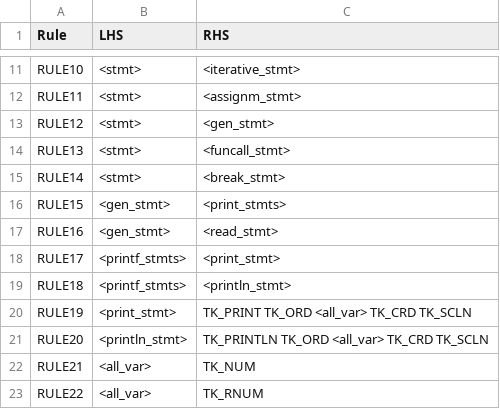
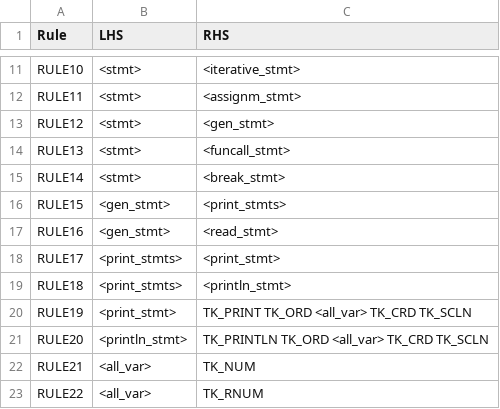
Before and after one commit to siddhantjain/Lit, a CSV file: Grammar.csv, drawn as a sheet; only a part is shown, gaps mark what is left out.

```diff
--- a/Grammar.csv
+++ b/Grammar.csv
@@ -17,4 +17,4 @@ RULE15,<gen_stmt>,<print_stmts>
 RULE16,<gen_stmt>,<read_stmt>
-RULE17,<printf_stmts>,<print_stmt>
-RULE18,<printf_stmts>,<println_stmt>
+RULE17,<print_stmts>,<print_stmt>
+RULE18,<print_stmts>,<println_stmt>
 RULE19,<print_stmt>,TK_PRINT TK_ORD <all_var> TK_CRD TK_SCLN
```
Also changed, not shown: 4 other files.
